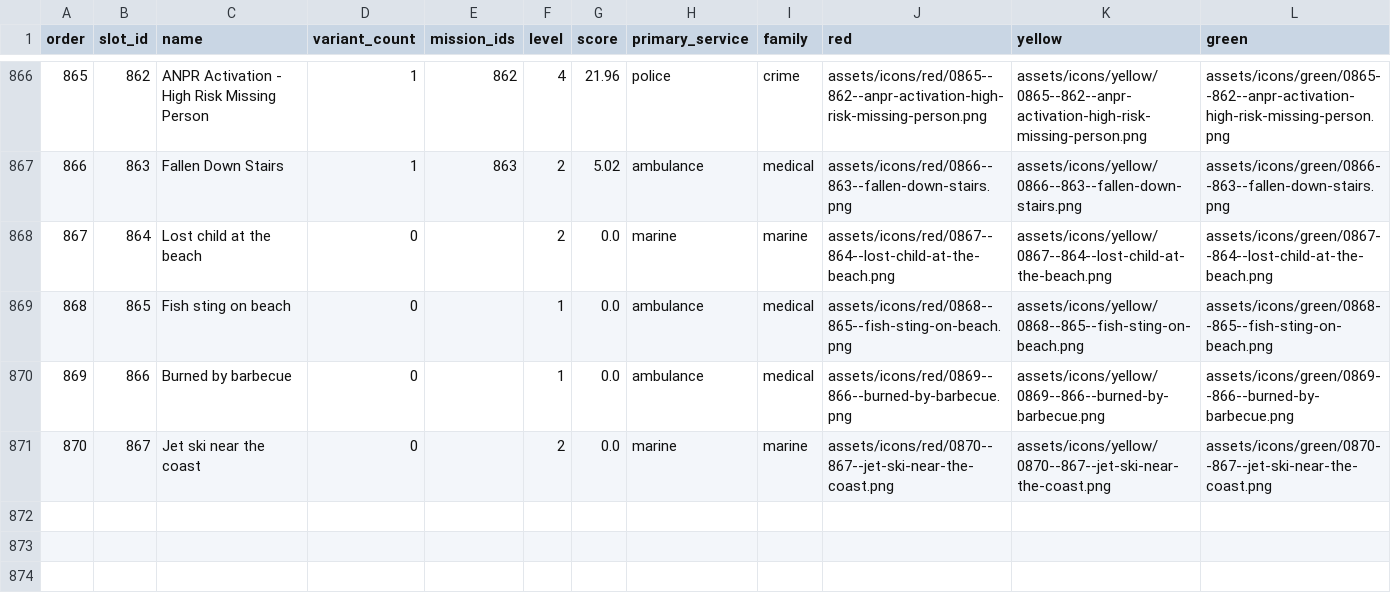
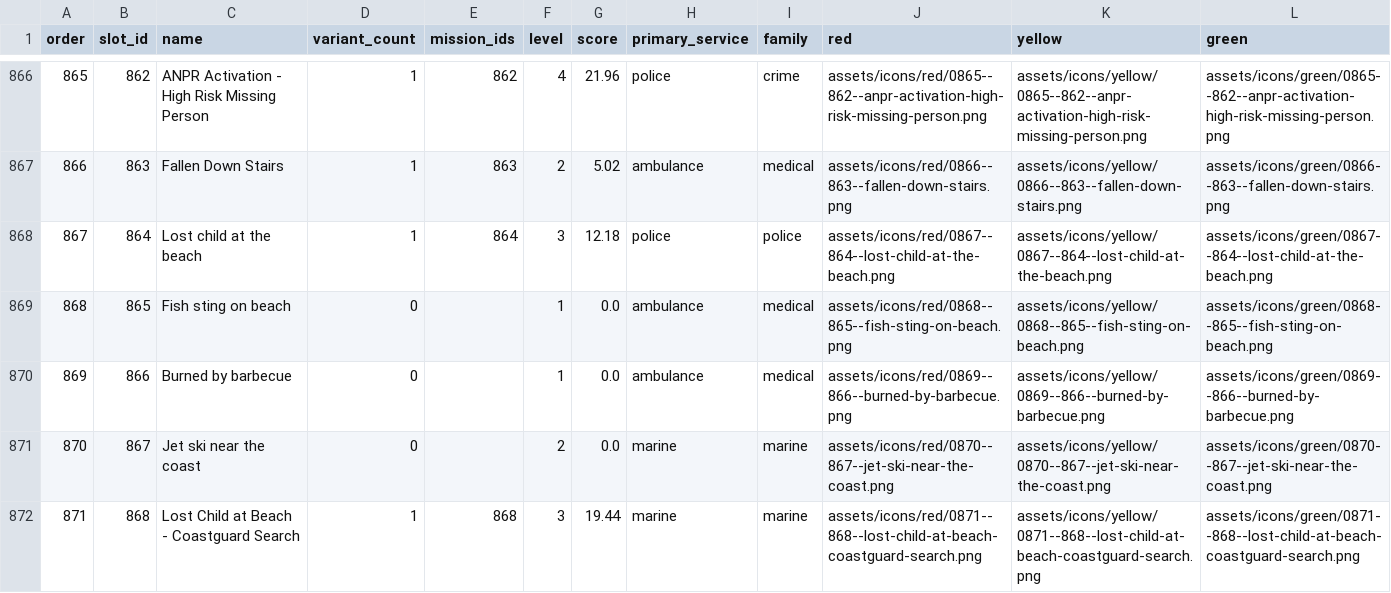
Before and after one commit to Conroy1988/UK-Emergency-Response-Icons-Reborn-2026, a CSV file: data/mission-manifest.csv, drawn as a sheet; only a part is shown, gaps mark what is left out.

```diff
--- a/data/mission-manifest.csv
+++ b/data/mission-manifest.csv
@@ -867,3 +867,3 @@ order,slot_id,name,variant_count,mission_ids,level,score,primary_service,family,
 866,863,Fallen Down Stairs,1,863,2,5.02,ambulance,medical,assets/icons/red/0866--863--fallen-down-stairs.png,assets/icons/yellow/0866--863--fallen-down-stairs.png,assets/icons/green/0866--863--fallen-down-stairs.png
-867,864,Lost child at the beach,0,,2,0.0,marine,marine,assets/icons/red/0867--864--lost-child-at-the-beach.png,assets/icons/yellow/0867--864--lost-child-at-the-beach.png,assets/icons/green/0867--864--lost-child-at-the-beach.png
+867,864,Lost child at the beach,1,864,3,12.18,police,police,assets/icons/red/0867--864--lost-child-at-the-beach.png,assets/icons/yellow/0867--864--lost-child-at-the-beach.png,assets/icons/green/0867--864--lost-child-at-the-beach.png
 868,865,Fish sting on beach,0,,1,0.0,ambulance,medical,assets/icons/red/0868--865--fish-sting-on-beach.png,assets/icons/yellow/0868--865--fish-sting-on-beach.png,assets/icons/green/0868--865--fish-sting-on-beach.png
@@ -871 +871,2 @@ order,slot_id,name,variant_count,mission_ids,level,score,primary_service,family,
 870,867,Jet ski near the coast,0,,2,0.0,marine,marine,assets/icons/red/0870--867--jet-ski-near-the-coast.png,assets/icons/yellow/0870--867--jet-ski-near-the-coast.png,assets/icons/green/0870--867--jet-ski-near-the-coast.png
+871,868,Lost Child at Beach - Coastguard Search,1,868,3,19.44,marine,marine,assets/icons/red/0871--868--lost-child-at-beach-coastguard-search.png,assets/icons/yellow/0871--868--lost-child-at-beach-coastguard-search.png,assets/icons/green/0871--868--lost-child-at-beach-coastguard-search.png
```
Also changed, not shown: 13 other files.
